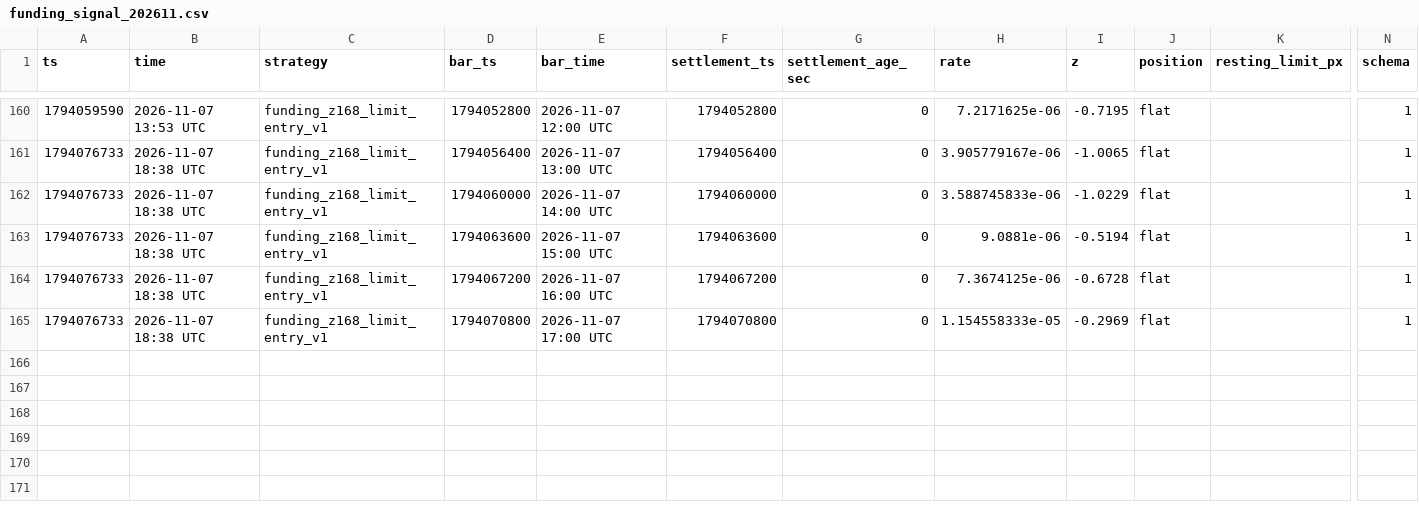
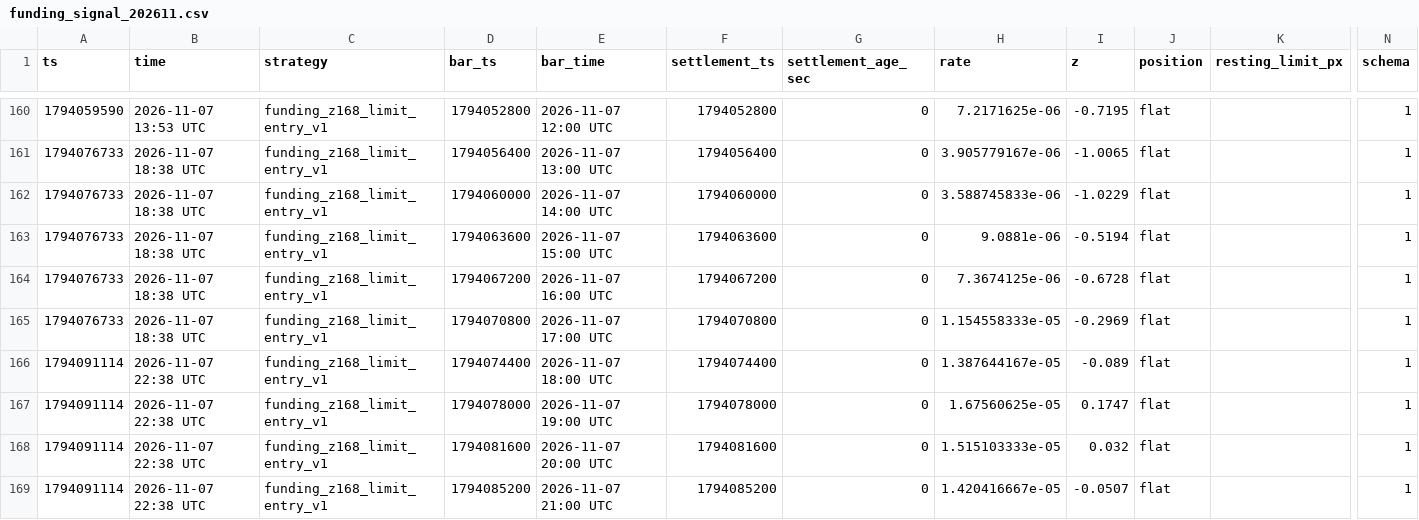
Before and after one commit to wahgor2050/BTC123, a CSV file: btc_demo/lab/funding_signal_202611.csv, drawn as a sheet; only a part is shown, gaps mark what is left out; rows hold the shown columns only; the diff names each change by its address in the sheet, - before the commit and + after, or states it on an @@ line.

```diff
--- a/btc_demo/lab/funding_signal_202611.csv
+++ b/btc_demo/lab/funding_signal_202611.csv
+row 166: 1794091114 | 2026-11-07 22:38 UTC | funding_z168_limit_entry_v1 | 1794074400 | 2026-11-07 18:00 UTC | 1794074400 | 0 | 1.387644167e-05 | -0.089 | flat |  | 1
+row 167: 1794091114 | 2026-11-07 22:38 UTC | funding_z168_limit_entry_v1 | 1794078000 | 2026-11-07 19:00 UTC | 1794078000 | 0 | 1.67560625e-05 | 0.1747 | flat |  | 1
+row 168: 1794091114 | 2026-11-07 22:38 UTC | funding_z168_limit_entry_v1 | 1794081600 | 2026-11-07 20:00 UTC | 1794081600 | 0 | 1.515103333e-05 | 0.032 | flat |  | 1
+row 169: 1794091114 | 2026-11-07 22:38 UTC | funding_z168_limit_entry_v1 | 1794085200 | 2026-11-07 21:00 UTC | 1794085200 | 0 | 1.420416667e-05 | -0.0507 | flat |  | 1
```
Also changed, not shown: btc_demo/lab/equity_202611.csv, 2 other files.
